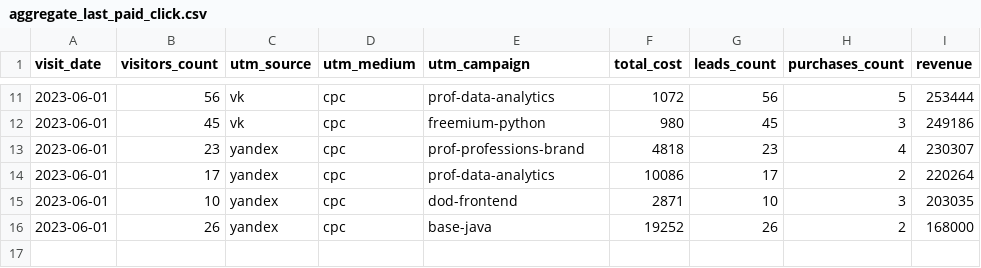
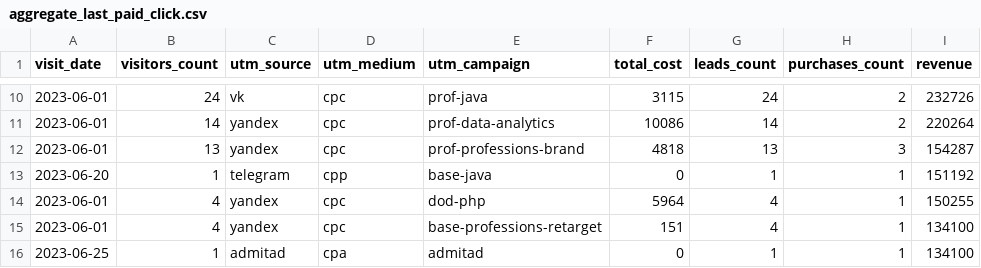
Before and after one commit to Skng197/data-analytics-project-96, a CSV file: aggregate_last_paid_click.csv, drawn as a sheet; only a part is shown, gaps mark what is left out; the diff covers the shown part only.

```diff
--- a/aggregate_last_paid_click.csv
+++ b/aggregate_last_paid_click.csv
@@ -11,6 +10,7 @@
-2023-06-01,56,vk,cpc,prof-data-analytics,1072,56,5,253444
-2023-06-01,45,vk,cpc,freemium-python,980,45,3,249186
-2023-06-01,23,yandex,cpc,prof-professions-brand,4818,23,4,230307
-2023-06-01,17,yandex,cpc,prof-data-analytics,10086,17,2,220264
-2023-06-01,10,yandex,cpc,dod-frontend,2871,10,3,203035
-2023-06-01,26,yandex,cpc,base-java,19252,26,2,168000
+2023-06-01,24,vk,cpc,prof-java,3115,24,2,232726
+2023-06-01,14,yandex,cpc,prof-data-analytics,10086,14,2,220264
+2023-06-01,13,yandex,cpc,prof-professions-brand,4818,13,3,154287
+2023-06-20,1,telegram,cpp,base-java,0,1,1,151192
+2023-06-01,4,yandex,cpc,dod-php,5964,4,1,150255
+2023-06-01,4,yandex,cpc,base-professions-retarget,151,4,1,134100
+2023-06-25,1,admitad,cpa,admitad,0,1,1,134100
```
Also changed, not shown: 1 added row, 2 removed rows and 28 edited cells elsewhere in this file, 1 other file.
